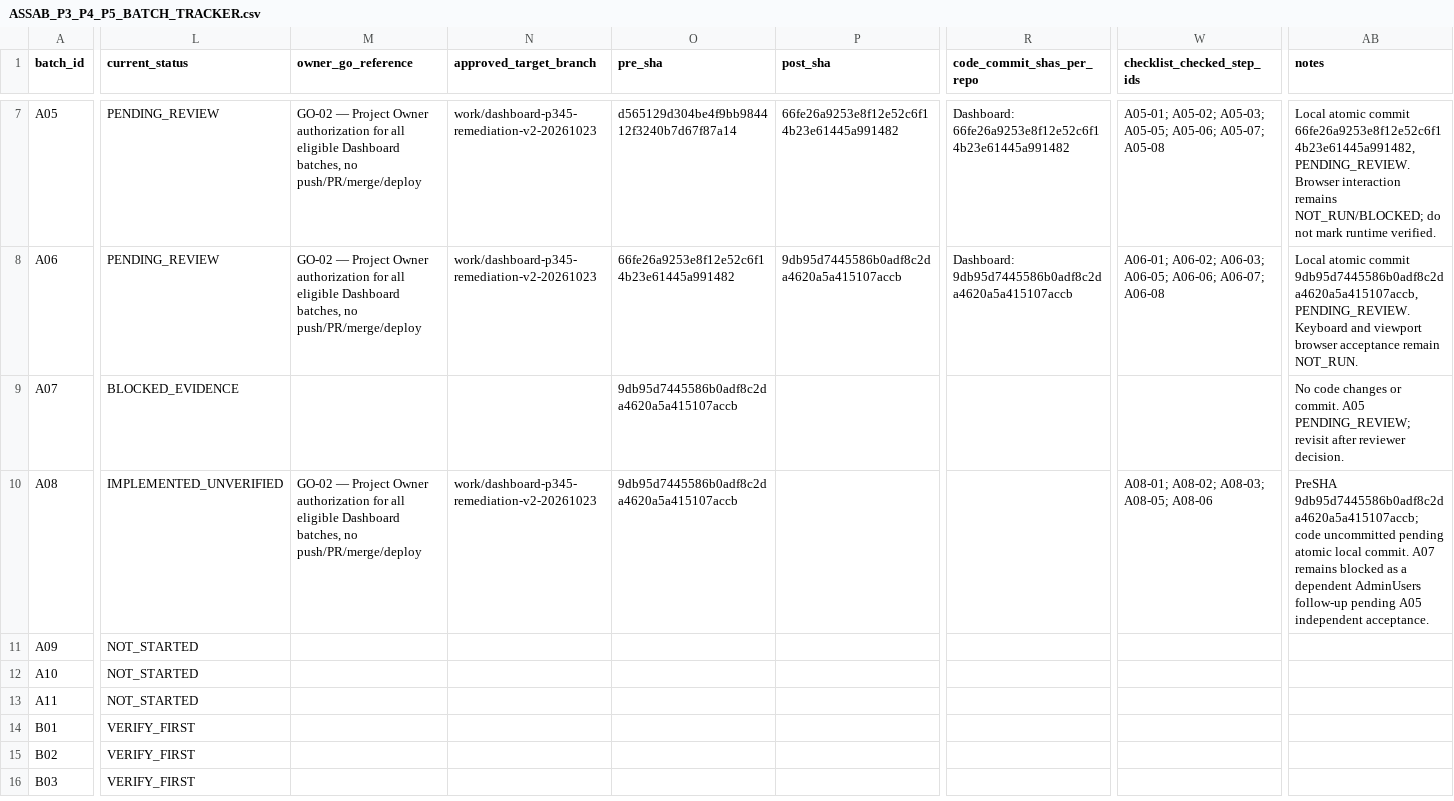
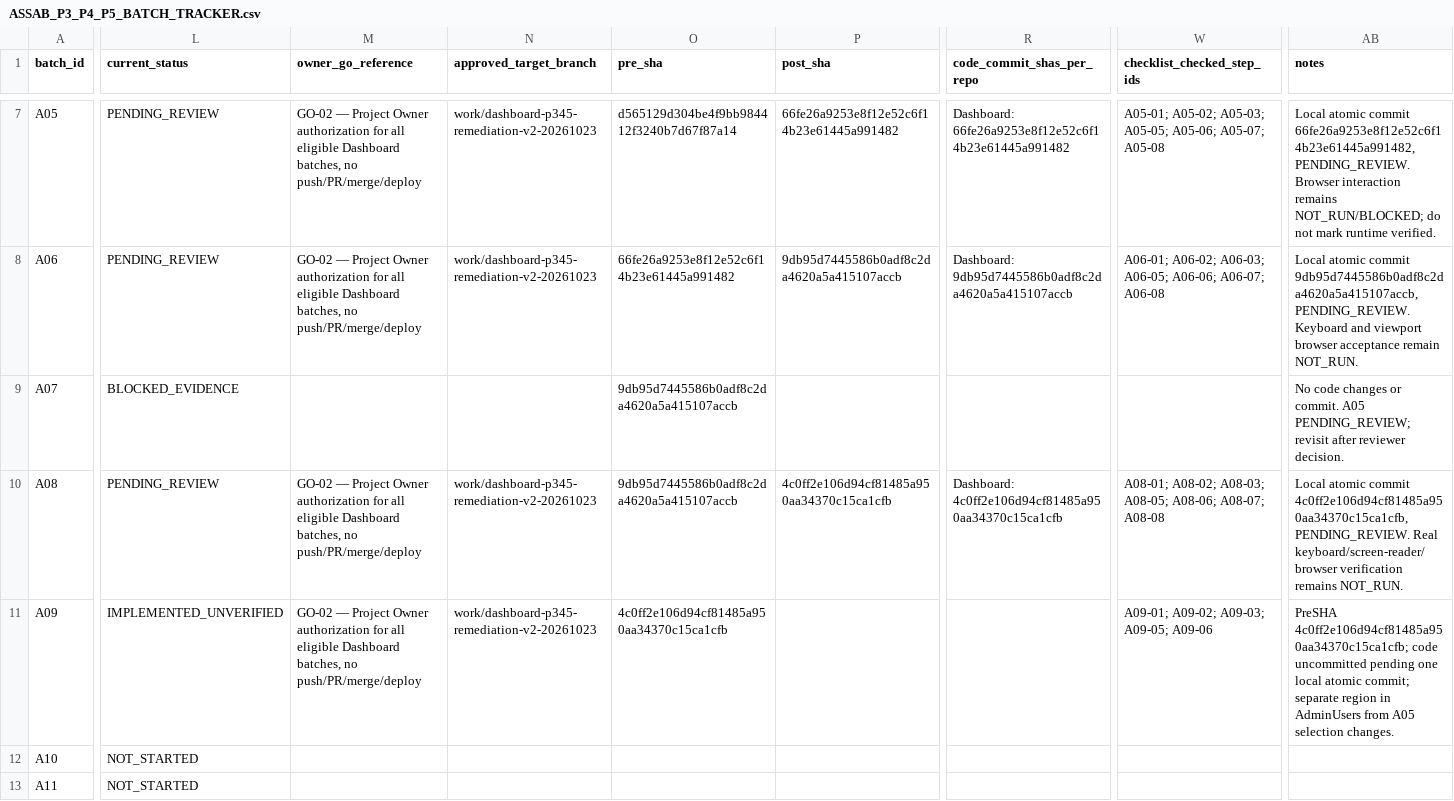
Before and after one commit to mahmoudmagdy200000-code/dashboard, a CSV file: docs/audit/ASSAB_P3_P4_P5_BATCH_TRACKER.csv, drawn as a sheet; only a part is shown, gaps mark what is left out; the shorter side is filled out with more unchanged rows; the diff covers the shown part only; the diff names each change by its address in the sheet, - before the commit and + after, or states it on an @@ line.

```diff
--- a/docs/audit/ASSAB_P3_P4_P5_BATCH_TRACKER.csv
+++ b/docs/audit/ASSAB_P3_P4_P5_BATCH_TRACKER.csv
-L10 (current_status): IMPLEMENTED_UNVERIFIED
+L10 (current_status): PENDING_REVIEW
-P10 (post_sha): (empty)
+P10 (post_sha): 4c0ff2e106d94cf81485a950aa34370c15ca1cfb
-R10 (code_commit_shas_per_repo): (empty)
+R10 (code_commit_shas_per_repo): Dashboard: 4c0ff2e106d94cf81485a950aa34370c15ca1cfb
-W10 (checklist_checked_step_ids): …A08-03; A08-05; A08-06
+W10 (checklist_checked_step_ids): …A08-03; A08-05; A08-06; A08-07; A08-08
-AB10 (notes): PreSHA 9db95d7445586b0adf8c2da4620a5a415107accb; code uncommitted pending atomic local commit. A07 remains blocked as a dependent AdminUsers follow-up pending A05 independent acceptance.
+AB10 (notes): Local atomic commit 4c0ff2e106d94cf81485a950aa34370c15ca1cfb, PENDING_REVIEW. Real keyboard/screen-reader/browser verification remains NOT_RUN.
-L11 (current_status): NOT_STARTED
+L11 (current_status): IMPLEMENTED_UNVERIFIED
-M11 (owner_go_reference): (empty)
+M11 (owner_go_reference): GO-02 — Project Owner authorization for all eligible Dashboard batches, no push/PR/merge/deploy
-N11 (approved_target_branch): (empty)
+N11 (approved_target_branch): work/dashboard-p345-remediation-v2-20261023
-O11 (pre_sha): (empty)
+O11 (pre_sha): 4c0ff2e106d94cf81485a950aa34370c15ca1cfb
-W11 (checklist_checked_step_ids): (empty)
+W11 (checklist_checked_step_ids): A09-01; A09-02; A09-03; A09-05; A09-06
-AB11 (notes): (empty)
+AB11 (notes): PreSHA 4c0ff2e106d94cf81485a950aa34370c15ca1cfb; code uncommitted pending one local atomic commit; separate region in AdminUsers from A05 selection changes.
```
Also changed, not shown: 6 edited cells elsewhere in this file, 2 other files.
